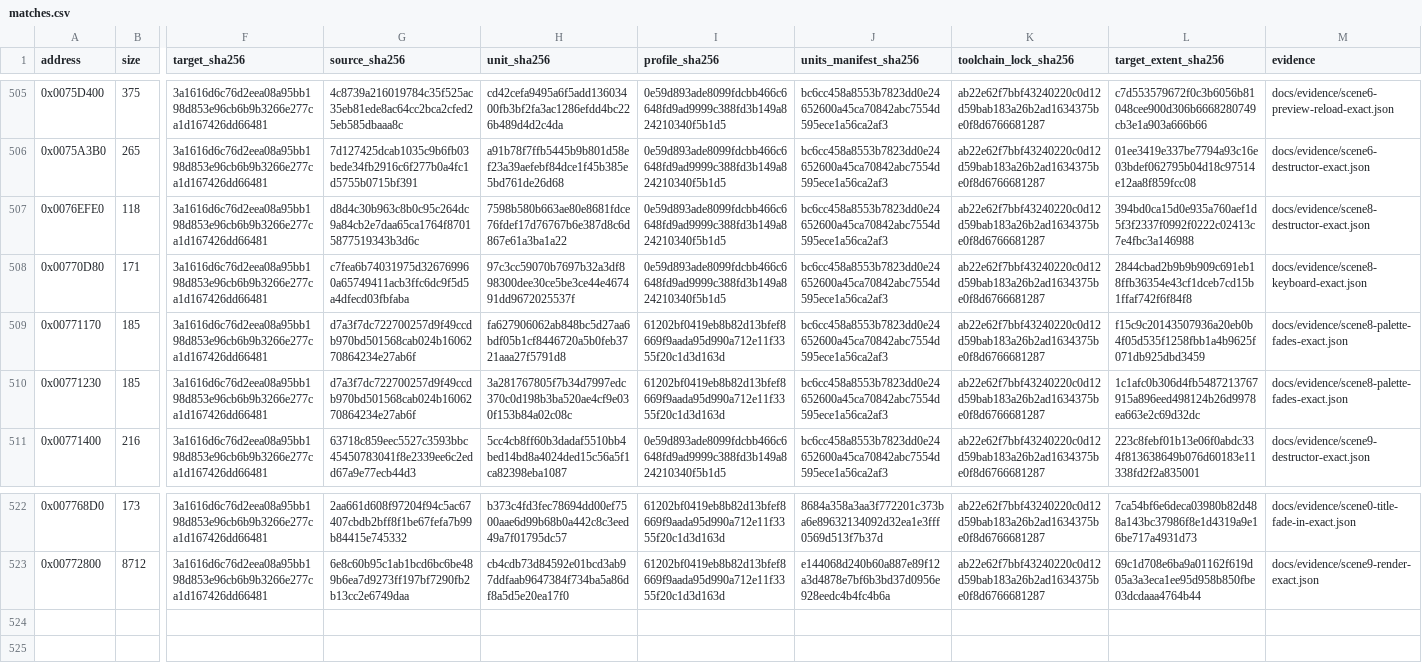
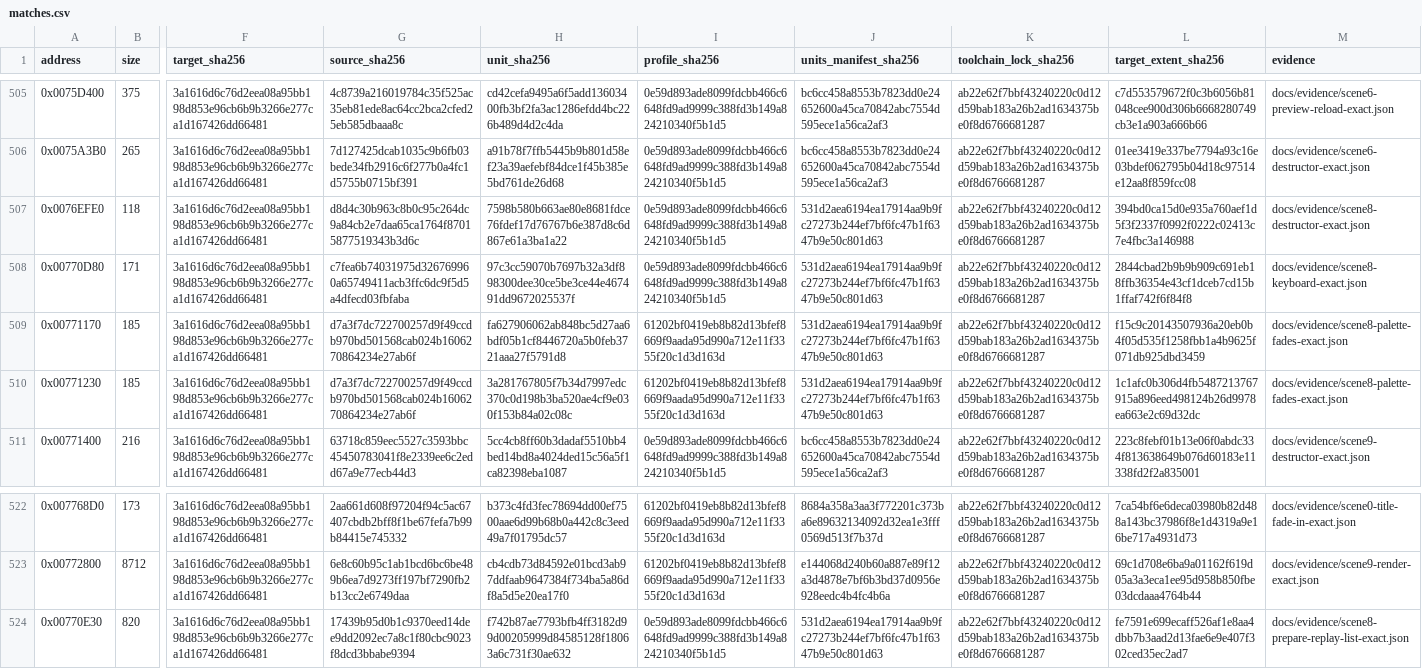
Before and after one commit to N0zoM1z0/Eternal-Fighter-Zero, a CSV file: config/matches.csv, drawn as a sheet; only a part is shown, gaps mark what is left out; rows hold the shown columns only; the diff names each change by its address in the sheet, - before the commit and + after, or states it on an @@ line.

Commit message:
gpt-web: reconstruct exact 820-byte Scene8 replay browser initializer

```diff
--- a/config/matches.csv
+++ b/config/matches.csv
-J507:J510 (units_manifest_sha256): bc6cc458a8553b7823dd0e24652600a45ca70842abc7554d595ece1a56ca2af3
+J507:J510 (units_manifest_sha256): 531d2aea6194ea17914aa9b9fc27273b244ef7bf6fc47b1f6347b9e50c801d63
+row 524: 0x00770E30 | 820 | 3a1616d6c76d2eea08a95bb198d853e96cb6b9b3266e277ca1d167426dd66481 | 17439b95d0b1c9370eed14dee9dd2092ec7a8c1f80cbc9023f8dcd3bbabe9394 | f742b87ae7793bfb4ff3182d99d00205999d84585128f18063a6c731f30ae632 | 0e59d893ade8099fdcbb466c6648fd9ad9999c388fd3b149a824210340f5b1d5 | 531d2aea6194ea17914aa9b9fc27273b244ef7bf6fc47b1f6347b9e50c801d63 | ab22e62f7bbf43240220c0d12d59bab183a26b2ad1634375be0f8d6766681287 | fe7591e699ecaff526af1e8aa4dbb7b3aad2d13fae6e9e407f302ced35ec2ad7 | docs/evidence/scene8-prepare-replay-list-exact.json
```
Also changed, not shown: config/function-boundaries.csv, config/function-origins.csv, 13 other files.
